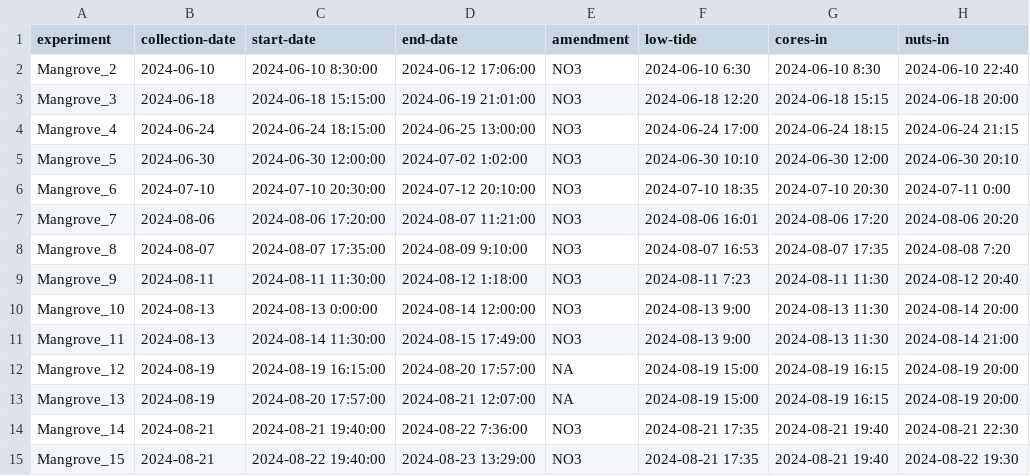
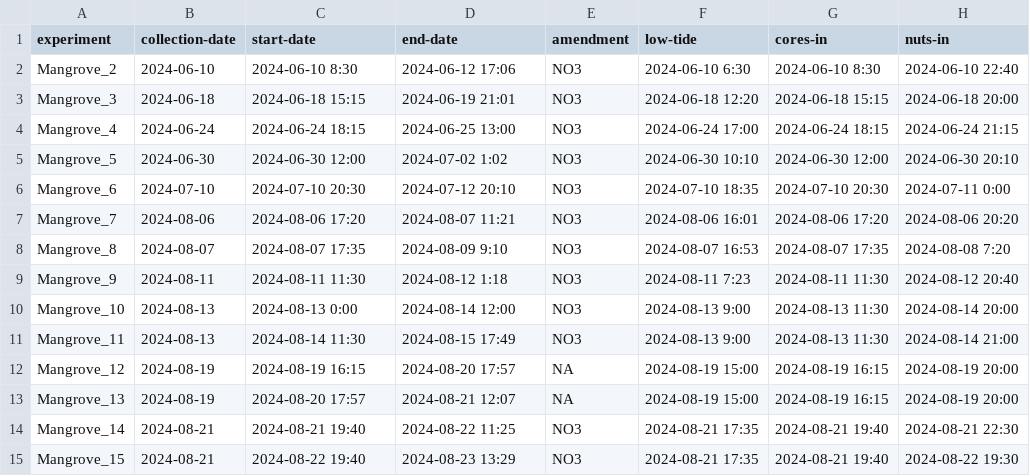
Before and after one commit to bdjameson/mangrove-biogeochem, a CSV file: MBGC.experiment.metadata.csv, drawn as a sheet; only a part is shown; the diff names each change by its address in the sheet, - before the commit and + after, or states it on an @@ line.

```diff
--- a/MBGC.experiment.metadata.csv
+++ b/MBGC.experiment.metadata.csv
-C2 (start-date): 2024-06-10 8:30:00
+C2 (start-date): 2024-06-10 8:30
-D2 (end-date): 2024-06-12 17:06:00
+D2 (end-date): 2024-06-12 17:06
-C3 (start-date): 2024-06-18 15:15:00
+C3 (start-date): 2024-06-18 15:15
-D3 (end-date): 2024-06-19 21:01:00
+D3 (end-date): 2024-06-19 21:01
-C4 (start-date): 2024-06-24 18:15:00
+C4 (start-date): 2024-06-24 18:15
-D4 (end-date): 2024-06-25 13:00:00
+D4 (end-date): 2024-06-25 13:00
-C5 (start-date): 2024-06-30 12:00:00
+C5 (start-date): 2024-06-30 12:00
-D5 (end-date): 2024-07-02 1:02:00
+D5 (end-date): 2024-07-02 1:02
-C6 (start-date): 2024-07-10 20:30:00
+C6 (start-date): 2024-07-10 20:30
-D6 (end-date): 2024-07-12 20:10:00
+D6 (end-date): 2024-07-12 20:10
-C7 (start-date): 2024-08-06 17:20:00
+C7 (start-date): 2024-08-06 17:20
-D7 (end-date): 2024-08-07 11:21:00
+D7 (end-date): 2024-08-07 11:21
-C8 (start-date): 2024-08-07 17:35:00
+C8 (start-date): 2024-08-07 17:35
-D8 (end-date): 2024-08-09 9:10:00
+D8 (end-date): 2024-08-09 9:10
-C9 (start-date): 2024-08-11 11:30:00
+C9 (start-date): 2024-08-11 11:30
-D9 (end-date): 2024-08-12 1:18:00
+D9 (end-date): 2024-08-12 1:18
-C10 (start-date): 2024-08-13 0:00:00
+C10 (start-date): 2024-08-13 0:00
-D10 (end-date): 2024-08-14 12:00:00
+D10 (end-date): 2024-08-14 12:00
-C11 (start-date): 2024-08-14 11:30:00
+C11 (start-date): 2024-08-14 11:30
-D11 (end-date): 2024-08-15 17:49:00
+D11 (end-date): 2024-08-15 17:49
-C12 (start-date): 2024-08-19 16:15:00
+C12 (start-date): 2024-08-19 16:15
-D12 (end-date): 2024-08-20 17:57:00
+D12 (end-date): 2024-08-20 17:57
-C13 (start-date): 2024-08-20 17:57:00
+C13 (start-date): 2024-08-20 17:57
-D13 (end-date): 2024-08-21 12:07:00
+D13 (end-date): 2024-08-21 12:07
-C14 (start-date): 2024-08-21 19:40:00
+C14 (start-date): 2024-08-21 19:40
-D14 (end-date): 2024-08-22 7:36:00
+D14 (end-date): 2024-08-22 11:25
-C15 (start-date): 2024-08-22 19:40:00
+C15 (start-date): 2024-08-22 19:40
-D15 (end-date): 2024-08-23 13:29:00
+D15 (end-date): 2024-08-23 13:29
```
Also changed, not shown: hobo-data/Mangrove_14_HOBO_Flume_1_20240821.csv, hobo-data/Mangrove_14_HOBO_Flume_2_20240821.csv, 3 other files.
